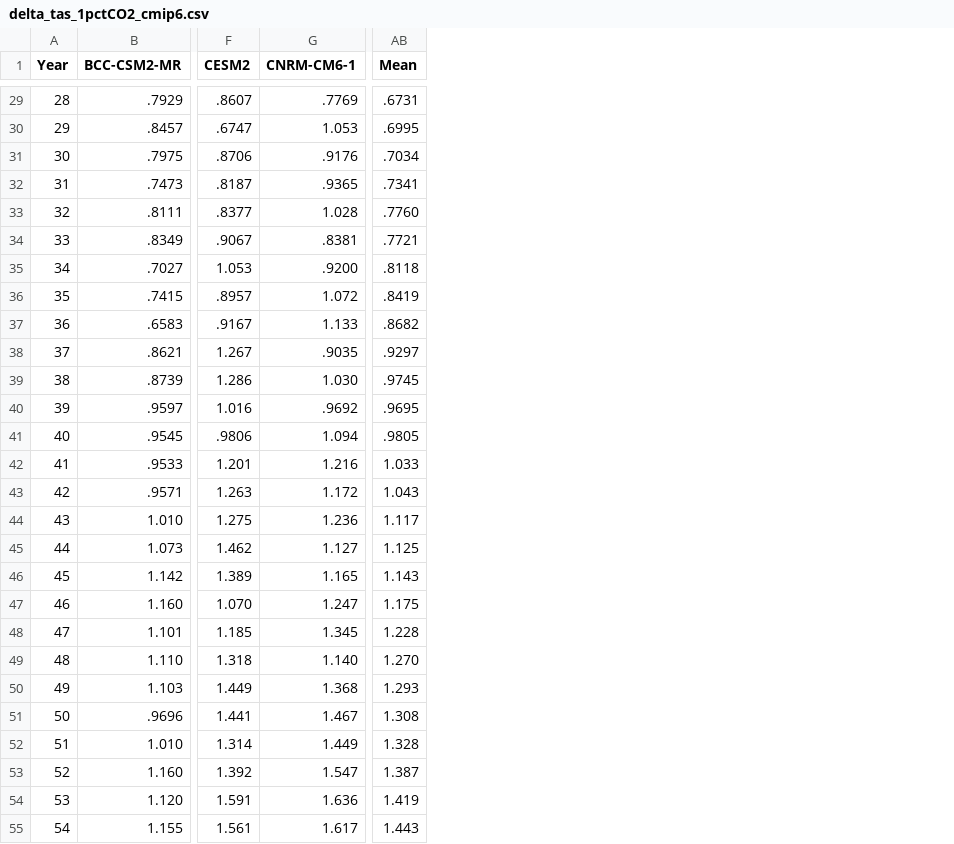
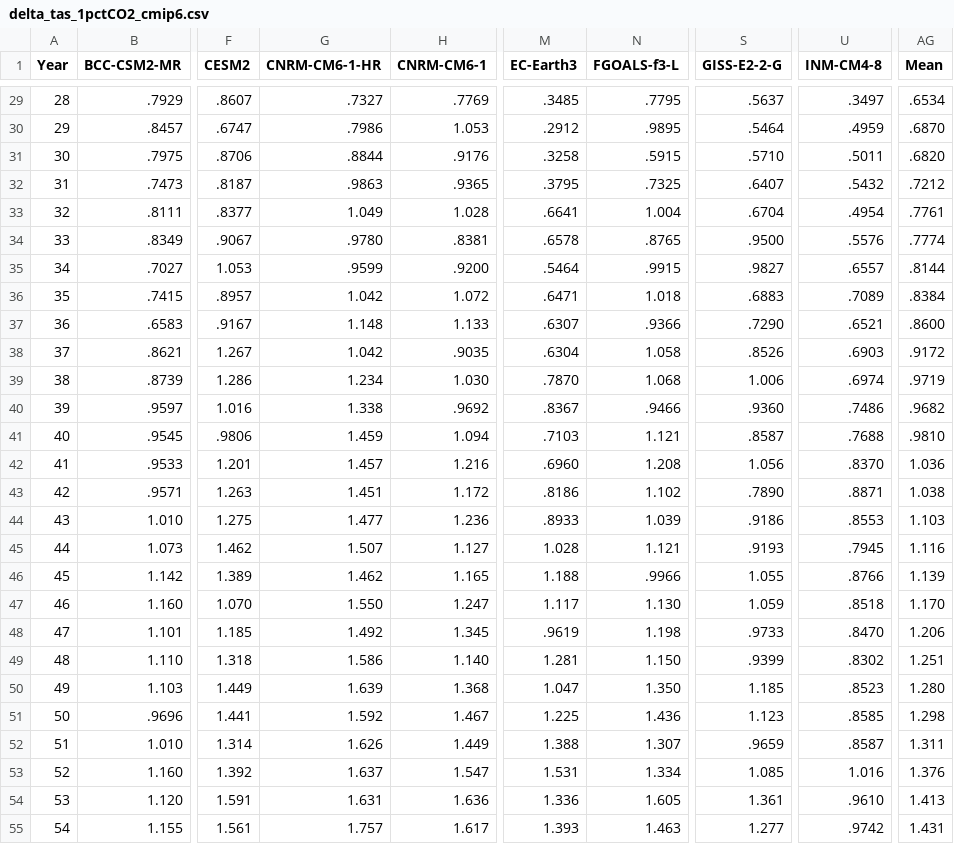
Before and after one commit to mark-ringer/cmip6, a CSV file: delta_tas_1pctCO2_cmip6.csv, drawn as a sheet; only a part is shown, gaps mark what is left out; addresses are those after the commit; the diff covers the shown part only; the diff names each change by its address in the sheet, - before the commit and + after, or states it on an @@ line.

```diff
--- a/delta_tas_1pctCO2_cmip6.csv
+++ b/delta_tas_1pctCO2_cmip6.csv
+column G (CNRM-CM6-1-HR), rows 29-55: .7327 | .7986 | .8844 | .9863 | 1.049 | .9780 | .9599 | 1.042 | 1.148 | 1.042 | 1.234 | 1.338 | 1.459 | 1.457 | 1.451 | 1.477 | 1.507 | 1.462 | 1.550 | 1.492 | 1.586 | 1.639 | 1.592 | 1.626 | 1.637 | 1.631 | 1.757
+column M (EC-Earth3), rows 29-55: .3485 | .2912 | .3258 | .3795 | .6641 | .6578 | .5464 | .6471 | .6307 | .6304 | .7870 | .8367 | .7103 | .6960 | .8186 | .8933 | 1.028 | 1.188 | 1.117 | .9619 | 1.281 | 1.047 | 1.225 | 1.388 | 1.531 | 1.336 | 1.393
+column N (FGOALS-f3-L), rows 29-55: .7795 | .9895 | .5915 | .7325 | 1.004 | .8765 | .9915 | 1.018 | .9366 | 1.058 | 1.068 | .9466 | 1.121 | 1.208 | 1.102 | 1.039 | 1.121 | .9966 | 1.130 | 1.198 | 1.150 | 1.350 | 1.436 | 1.307 | 1.334 | 1.605 | 1.463
+column S (GISS-E2-2-G), rows 29-55: .5637 | .5464 | .5710 | .6407 | .6704 | .9500 | .9827 | .6883 | .7290 | .8526 | 1.006 | .9360 | .8587 | 1.056 | .7890 | .9186 | .9193 | 1.055 | 1.059 | .9733 | .9399 | 1.185 | 1.123 | .9659 | 1.085 | 1.361 | 1.277
+column U (INM-CM4-8), rows 29-55: .3497 | .4959 | .5011 | .5432 | .4954 | .5576 | .6557 | .7089 | .6521 | .6903 | .6974 | .7486 | .7688 | .8370 | .8871 | .8553 | .7945 | .8766 | .8518 | .8470 | .8302 | .8523 | .8585 | .8587 | 1.016 | .9610 | .9742
-AG29 (Mean): .6731
+AG29 (Mean): .6534
-AG30 (Mean): .6995
+AG30 (Mean): .6870
-AG31 (Mean): .7034
+AG31 (Mean): .6820
-AG32 (Mean): .7341
+AG32 (Mean): .7212
-AG33 (Mean): .7760
+AG33 (Mean): .7761
-AG34 (Mean): .7721
+AG34 (Mean): .7774
-AG35 (Mean): .8118
+AG35 (Mean): .8144
-AG36 (Mean): .8419
+AG36 (Mean): .8384
-AG37 (Mean): .8682
+AG37 (Mean): .8600
-AG38 (Mean): .9297
+AG38 (Mean): .9172
-AG39 (Mean): .9745
+AG39 (Mean): .9719
-AG40 (Mean): .9695
+AG40 (Mean): .9682
-AG41 (Mean): .9805
+AG41 (Mean): .9810
-AG42 (Mean): 1.033
+AG42 (Mean): 1.036
-AG43 (Mean): 1.043
+AG43 (Mean): 1.038
-AG44 (Mean): 1.117
+AG44 (Mean): 1.103
-AG45 (Mean): 1.125
+AG45 (Mean): 1.116
-AG46 (Mean): 1.143
+AG46 (Mean): 1.139
-AG47 (Mean): 1.175
+AG47 (Mean): 1.170
-AG48 (Mean): 1.228
+AG48 (Mean): 1.206
-AG49 (Mean): 1.270
+AG49 (Mean): 1.251
-AG50 (Mean): 1.293
+AG50 (Mean): 1.280
-AG51 (Mean): 1.308
+AG51 (Mean): 1.298
-AG52 (Mean): 1.328
+AG52 (Mean): 1.311
-AG53 (Mean): 1.387
+AG53 (Mean): 1.376
-AG54 (Mean): 1.419
+AG54 (Mean): 1.413
-AG55 (Mean): 1.443
+AG55 (Mean): 1.431
```
Also changed, not shown: 121 edited cells elsewhere in this file, tcr_cmip6.csv.
